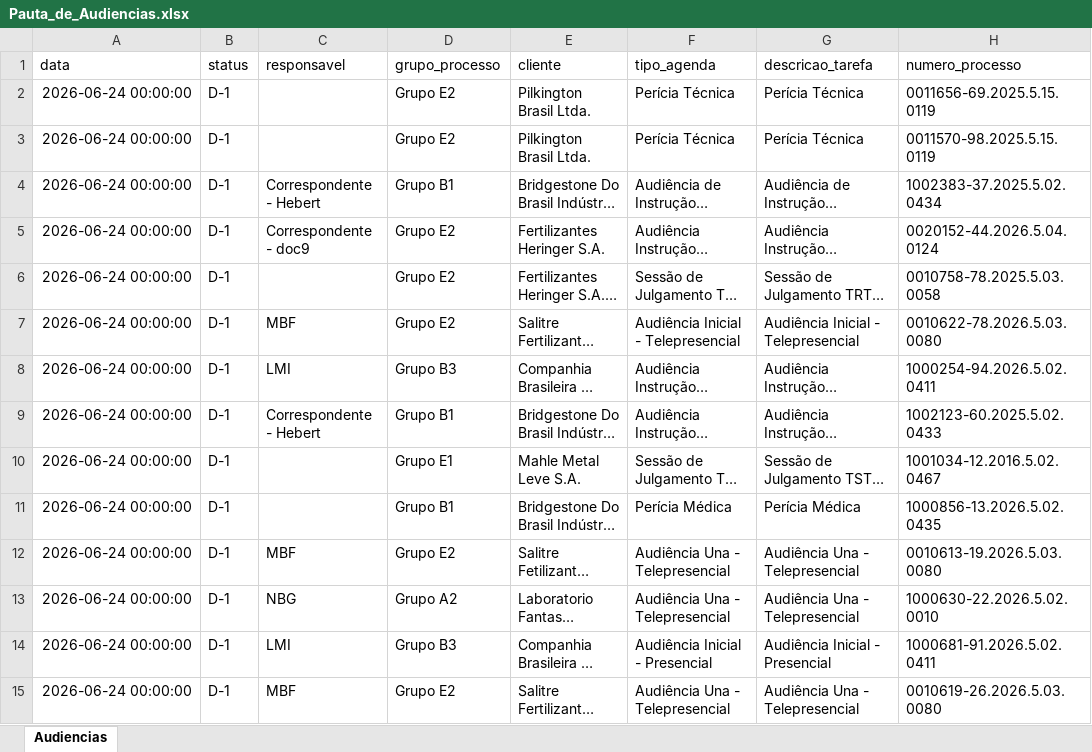
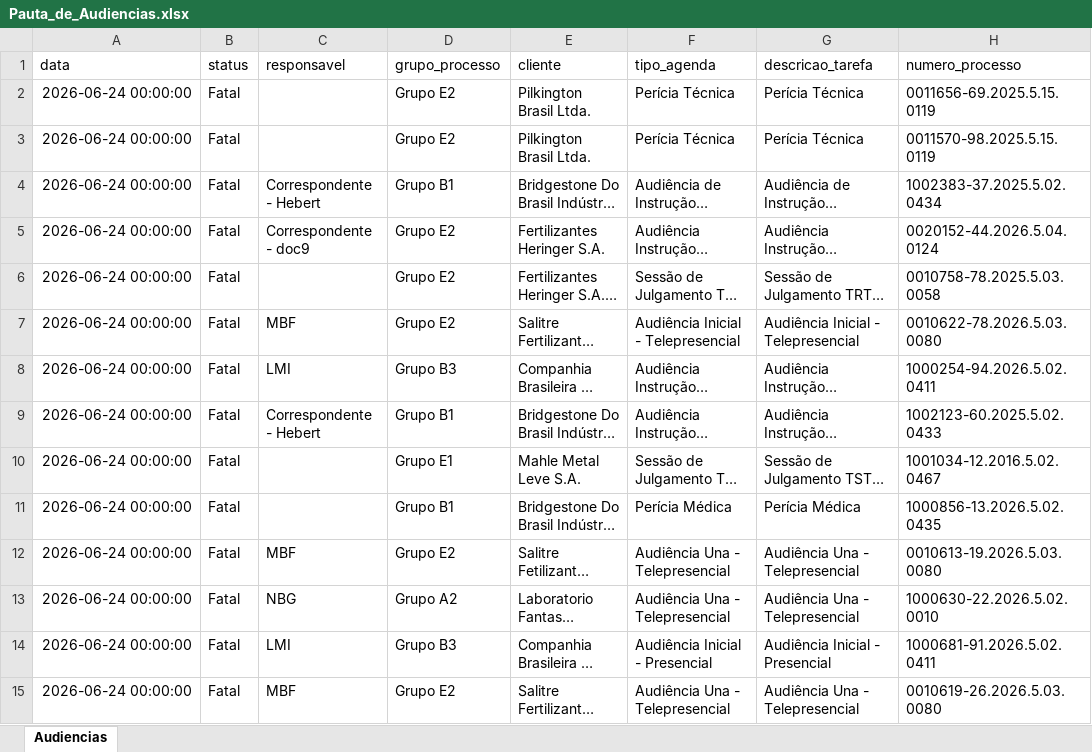
Before and after one commit to peixotoecury/dashboard-juridico, an Excel workbook: Pauta_de_Audiencias.xlsx, sheet Audiencias, drawn as a sheet; only a part is shown; long unchanged cells end in …; values as stored, in another font and other column widths than the file's, no borders; the diff covers the shown part only; the diff names each change by its address in the sheet, - before the commit and + after, or states it on an @@ line.

Commit message:
Audiências: sync 2026-06-25 — 424 registros

```diff
--- a/Pauta_de_Audiencias.xlsx (sheet Audiencias)
+++ b/Pauta_de_Audiencias.xlsx (sheet Audiencias)
-B2:B15 (status): D-1
+B2:B15 (status): Fatal
```
Also changed, not shown: 114 edited cells elsewhere in this sheet.
